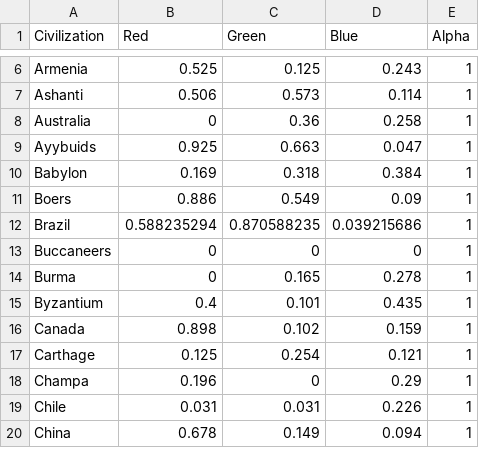
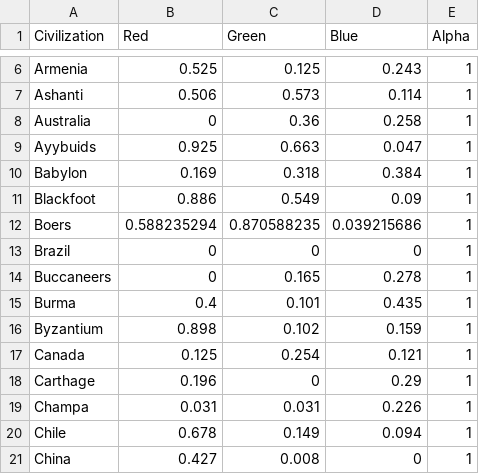
Before and after one commit to Be1eriand/be1eriand.github.io, a CSV file: CivBattleRoyale/data/Civ Colors.csv, drawn as a sheet; only a part is shown, gaps mark what is left out; the diff covers the shown part only.

Commit message:
Update# 8.1
minor fix for the data

```diff
--- a/CivBattleRoyale/data/Civ Colors.csv
+++ b/CivBattleRoyale/data/Civ Colors.csv
@@ -10,11 +10,12 @@ Ayybuids,0.925,0.663,0.047,1
 Babylon,0.169,0.318,0.384,1
-Boers,0.886,0.549,0.09,1
-Brazil,0.588235294,0.870588235,0.039215686,1
-Buccaneers,0,0,0,1
-Burma,0,0.165,0.278,1
-Byzantium,0.4,0.101,0.435,1
-Canada,0.898,0.102,0.159,1
-Carthage,0.125,0.254,0.121,1
-Champa,0.196,0,0.29,1
-Chile,0.031,0.031,0.226,1
-China,0.678,0.149,0.094,1
+Blackfoot,0.886,0.549,0.09,1
+Boers,0.588235294,0.870588235,0.039215686,1
+Brazil,0,0,0,1
+Buccaneers,0,0.165,0.278,1
+Burma,0.4,0.101,0.435,1
+Byzantium,0.898,0.102,0.159,1
+Canada,0.125,0.254,0.121,1
+Carthage,0.196,0,0.29,1
+Champa,0.031,0.031,0.226,1
+Chile,0.678,0.149,0.094,1
+China,0.427,0.008,0,1
```
Also changed, not shown: 1 removed row and 95 edited cells elsewhere in this file.
